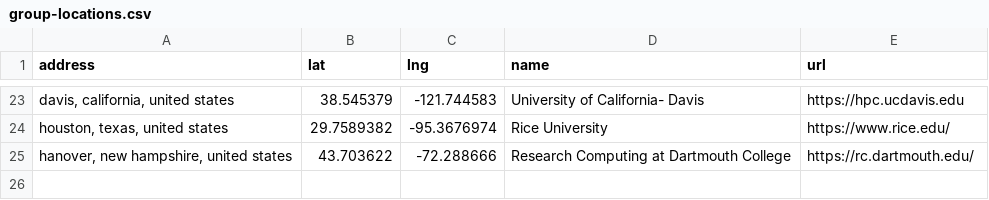
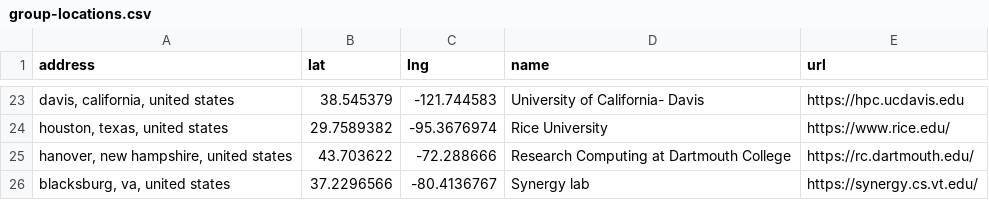
Before and after one commit to hpc-social/map, a CSV file: _data/group-locations.csv, drawn as a sheet; only a part is shown, gaps mark what is left out; the diff names each change by its address in the sheet, - before the commit and + after, or states it on an @@ line.

```diff
--- a/_data/group-locations.csv
+++ b/_data/group-locations.csv
+row 26: blacksburg, va, united states | 37.2296566 | -80.4136767 | Synergy lab | https://synergy.cs.vt.edu/
```
